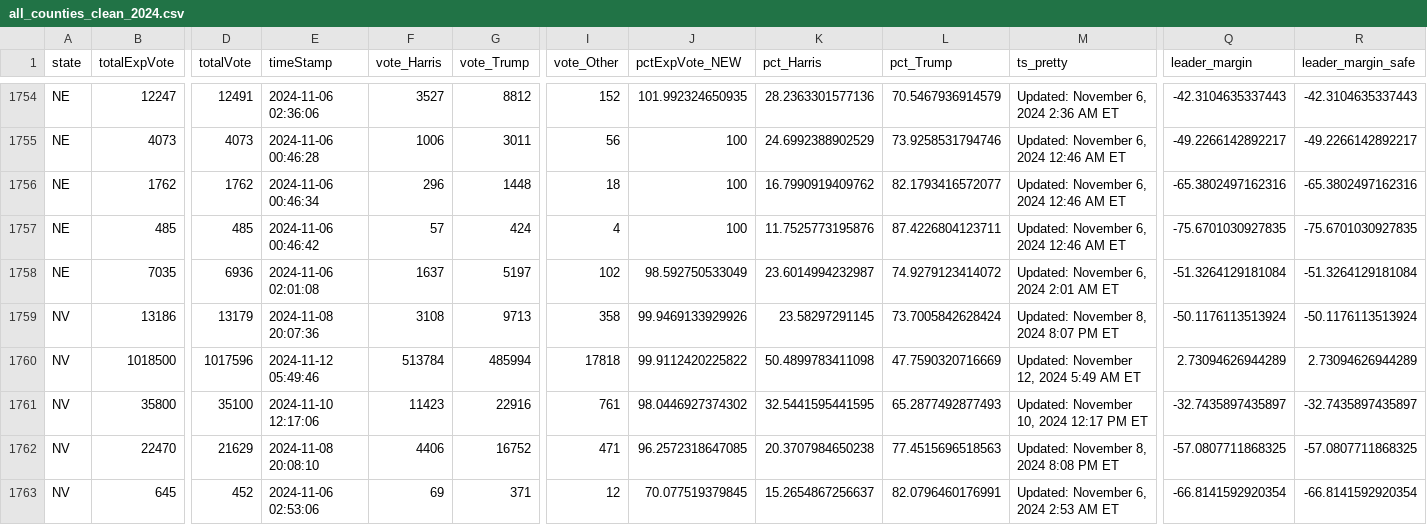
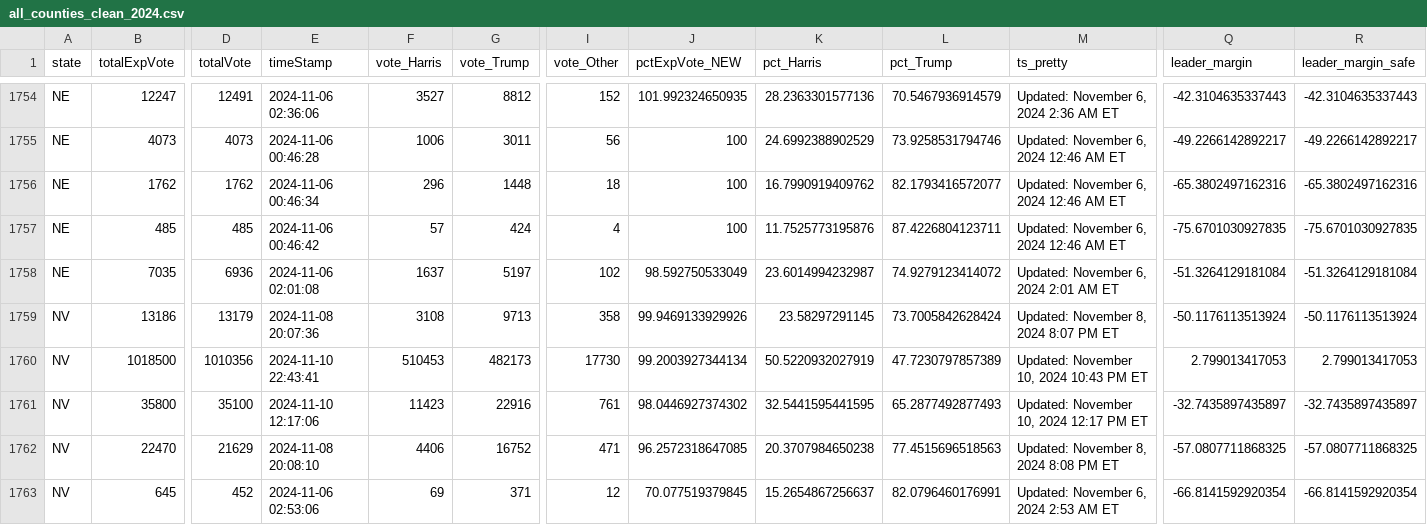
Before and after one commit to cbs-news-data/election-2024-maps, a CSV file: output/all_counties_clean_2024.csv, drawn as a sheet; only a part is shown, gaps mark what is left out; the diff covers the shown part only; the diff names each change by its address in the sheet, - before the commit and + after, or states it on an @@ line.

Commit message:
Live data updated

```diff
--- a/output/all_counties_clean_2024.csv
+++ b/output/all_counties_clean_2024.csv
-D1760 (totalVote): 1017596
+D1760 (totalVote): 1010356
-E1760 (timeStamp): 2024-11-12 05:49:46
+E1760 (timeStamp): 2024-11-10 22:43:41
-F1760 (vote_Harris): 513784
+F1760 (vote_Harris): 510453
-G1760 (vote_Trump): 485994
+G1760 (vote_Trump): 482173
-I1760 (vote_Other): 17818
+I1760 (vote_Other): 17730
-J1760 (pctExpVote_NEW): 99.9112420225822
+J1760 (pctExpVote_NEW): 99.2003927344134
-K1760 (pct_Harris): 50.4899783411098
+K1760 (pct_Harris): 50.5220932027919
-L1760 (pct_Trump): 47.7590320716669
+L1760 (pct_Trump): 47.7230797857389
-M1760 (ts_pretty): Updated: November 12, 2024 5:49 AM ET
+M1760 (ts_pretty): Updated: November 10, 2024 10:43 PM ET
-Q1760 (leader_margin): 2.73094626944289
+Q1760 (leader_margin): 2.799013417053
-R1760 (leader_margin_safe): 2.73094626944289
+R1760 (leader_margin_safe): 2.799013417053
```
Also changed, not shown: 1 edited cell elsewhere in this file.
